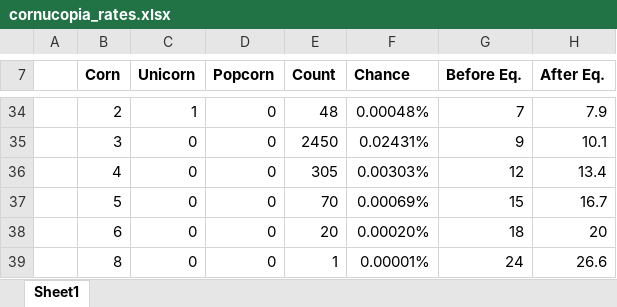
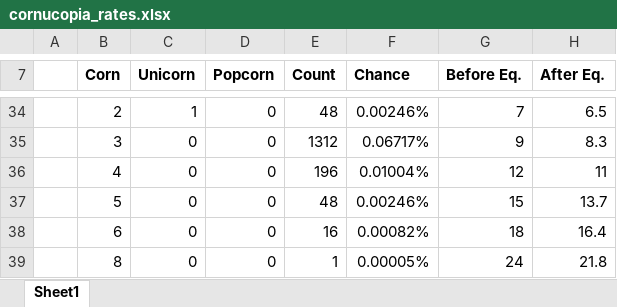
Before and after one commit to tiecia/corn, an Excel workbook: cornucopia_rates.xlsx, sheet Sheet1, drawn as a sheet; only a part is shown, gaps mark what is left out; values as stored, in another font and other column widths than the file's, no borders; the diff covers the shown part only; the diff names each change by its address in the sheet, - before the commit and + after, or states it on an @@ line.

```diff
--- a/cornucopia_rates.xlsx (sheet Sheet1)
+++ b/cornucopia_rates.xlsx (sheet Sheet1)
-F34 (Chance): 0.00048%
+F34 (Chance): 0.00246%
-H34 (After Eq.): 7.9
+H34 (After Eq.): 6.5
-E35 (Count): 2450
+E35 (Count): 1312
-F35 (Chance): 0.02431%
+F35 (Chance): 0.06717%
-H35 (After Eq.): 10.1
+H35 (After Eq.): 8.3
-E36 (Count): 305
+E36 (Count): 196
-F36 (Chance): 0.00303%
+F36 (Chance): 0.01004%
-H36 (After Eq.): 13.4
+H36 (After Eq.): 11
-E37 (Count): 70
+E37 (Count): 48
-F37 (Chance): 0.00069%
+F37 (Chance): 0.00246%
-H37 (After Eq.): 16.7
+H37 (After Eq.): 13.7
-E38 (Count): 20
+E38 (Count): 16
-F38 (Chance): 0.00020%
+F38 (Chance): 0.00082%
-H38 (After Eq.): 20
+H38 (After Eq.): 16.4
-F39 (Chance): 0.00001%
+F39 (Chance): 0.00005%
-H39 (After Eq.): 26.6
+H39 (After Eq.): 21.8
```
Also changed, not shown: 14 added rows, 14 removed rows and 36 edited cells elsewhere in this sheet, 4 other files.
